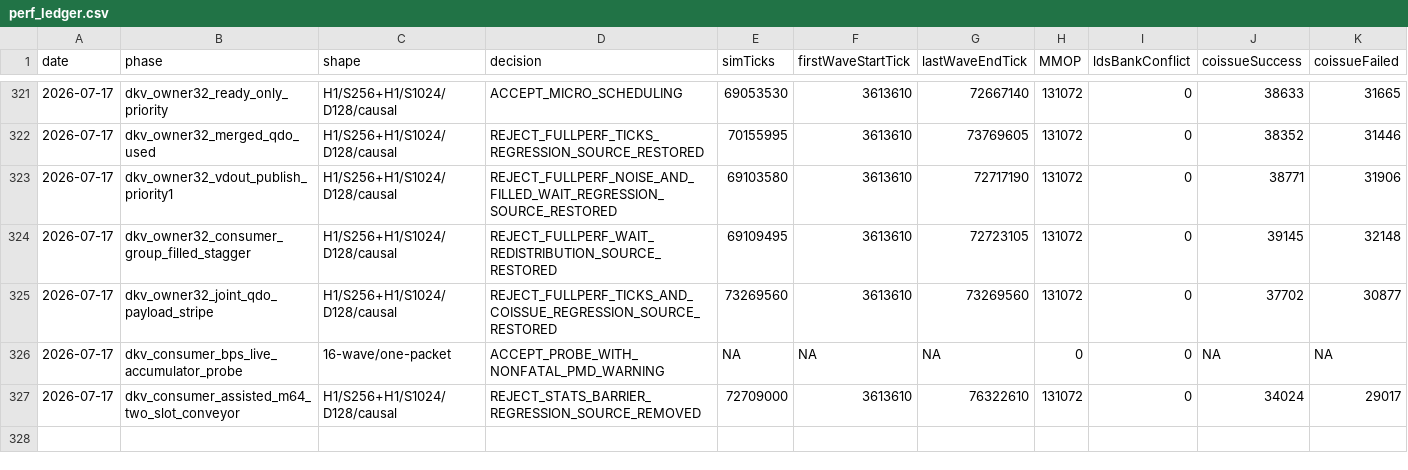
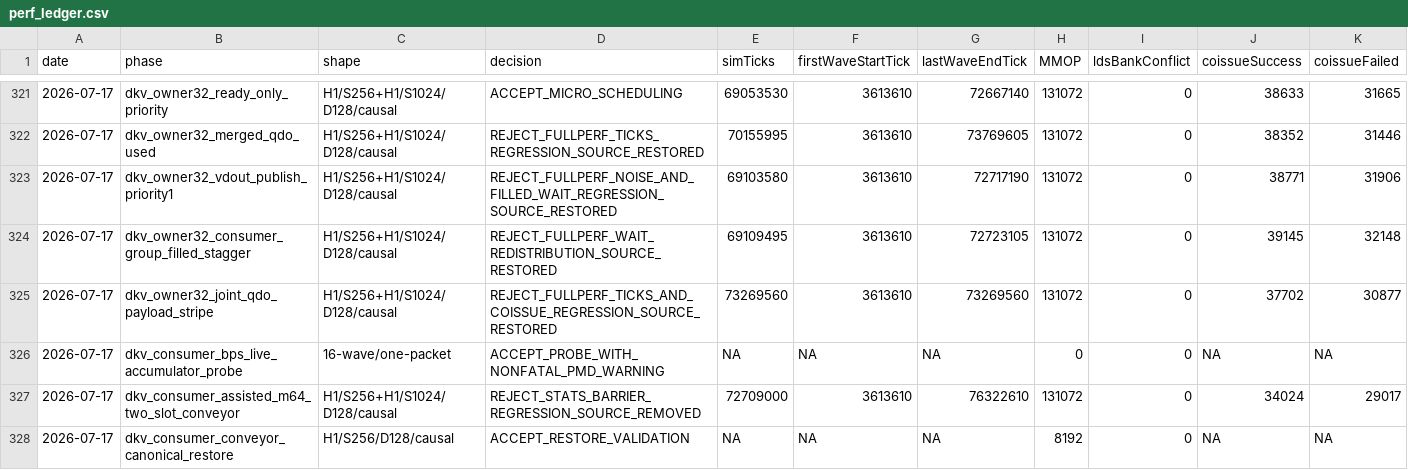
Before and after one commit to AshunFeiyu/flash-attention3, a CSV file: results/perf_ledger.csv, drawn as a sheet; only a part is shown, gaps mark what is left out; rows hold the shown columns only; the diff names each change by its address in the sheet, - before the commit and + after, or states it on an @@ line.

```diff
--- a/results/perf_ledger.csv
+++ b/results/perf_ledger.csv
+row 328: 2026-07-17 | dkv_consumer_conveyor_canonical_restore | H1/S256/D128/causal | ACCEPT_RESTORE_VALIDATION | NA | NA | NA | 8192 | 0 | NA | NA
```
Also changed, not shown: 1 other file.
